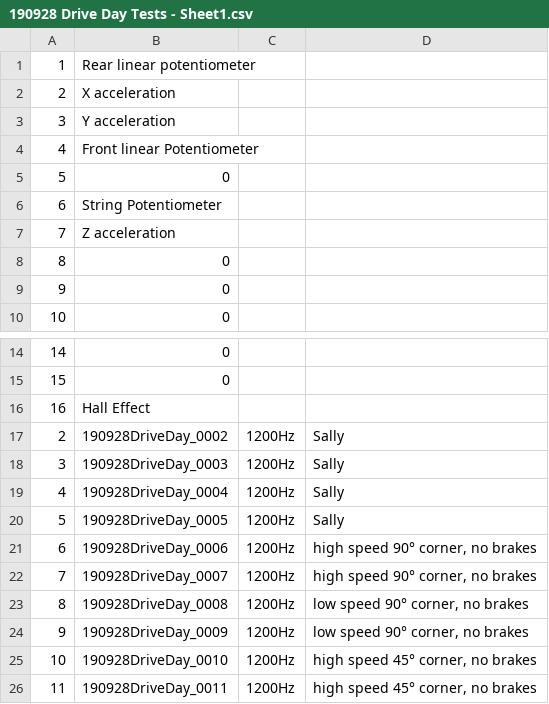
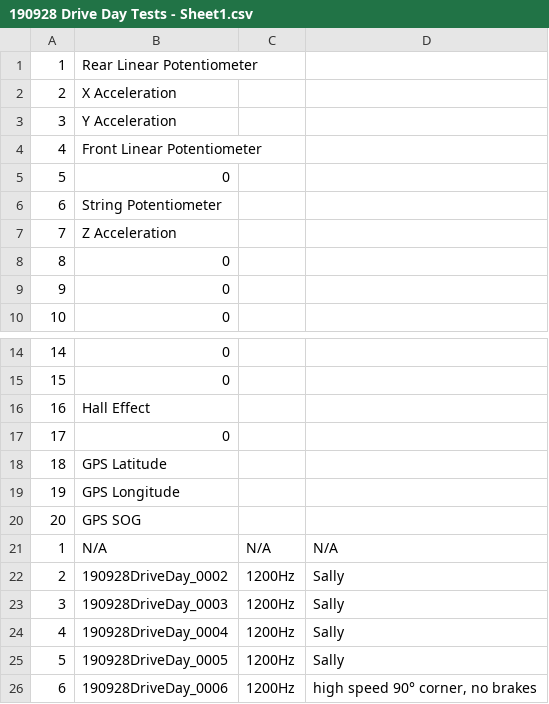
Before and after one commit to eleanorocallaghan/15xDAQ, a CSV file: 190928 Drive Day Tests - Sheet1.csv, drawn as a sheet; only a part is shown, gaps mark what is left out; the shorter side is filled out with more unchanged rows.

Commit message:
whole lotta updates
Consolidated all the OG code to DataDaddy
made new code "DataFather" which is datadaddy restructured
allowed for people to change which sensor is in which port
allowed for people to choose whether to cut the data
allowed for plots to be run using pre-cut data without having to cut that data in the same workspace
we never have to use snip snap ever again

```diff
--- a/190928 Drive Day Tests - Sheet1.csv
+++ b/190928 Drive Day Tests - Sheet1.csv
@@ -1,8 +1,8 @@
-1,Rear linear potentiometer,,
-2,X acceleration,,
-3,Y acceleration,,
-4,Front linear Potentiometer,,
+1,Rear Linear Potentiometer,,
+2,X Acceleration,,
+3,Y Acceleration,,
+4,Front Linear Potentiometer,,
 5,0,,
 6,String Potentiometer,,
-7,Z acceleration,,
+7,Z Acceleration,,
 8,0,,
@@ -16,2 +16,7 @@
 16,Hall Effect,,
+17,0,,
+18,GPS Latitude,,
+19,GPS Longitude,,
+20,GPS SOG,,
+1,N/A,N/A,N/A
 2,190928DriveDay_0002,1200Hz,Sally
```
Also changed, not shown: 40 other files.
